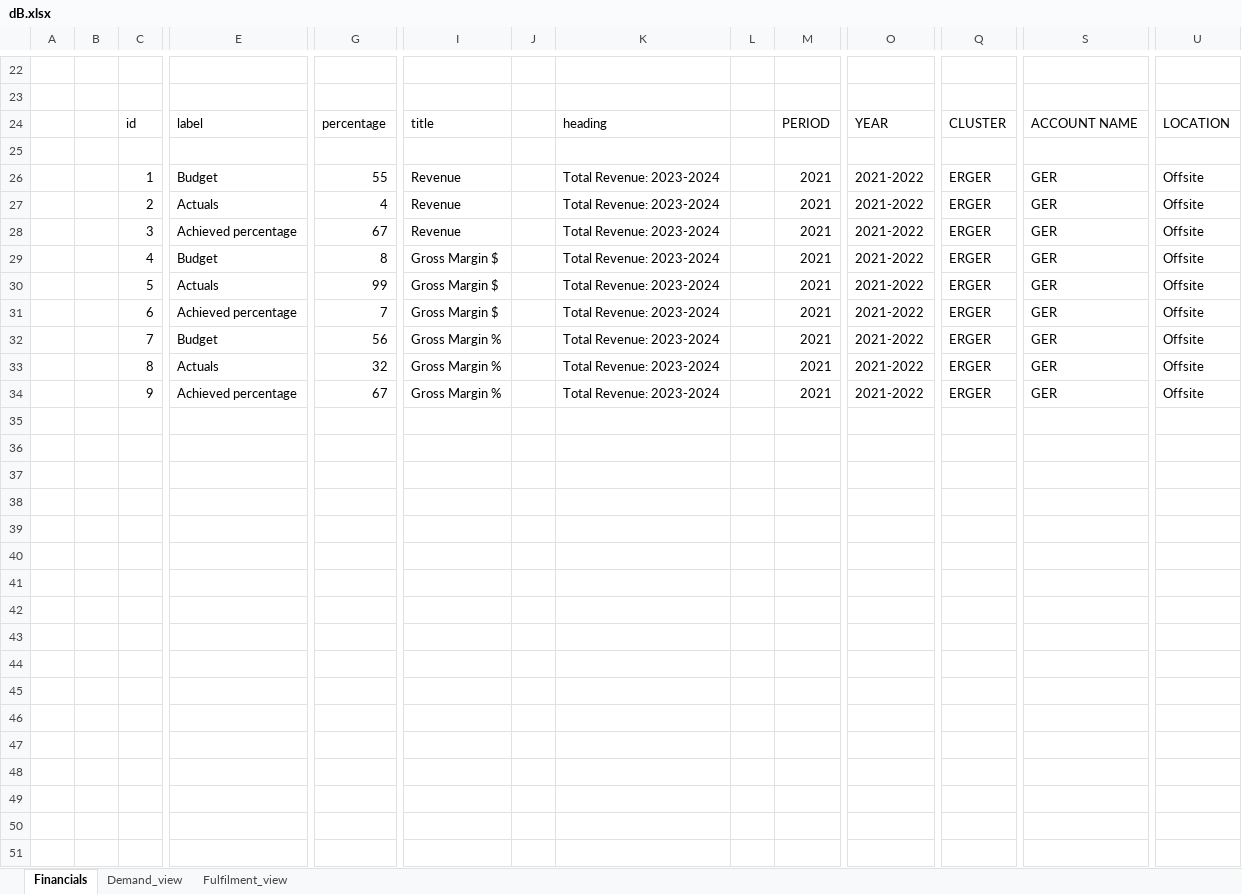
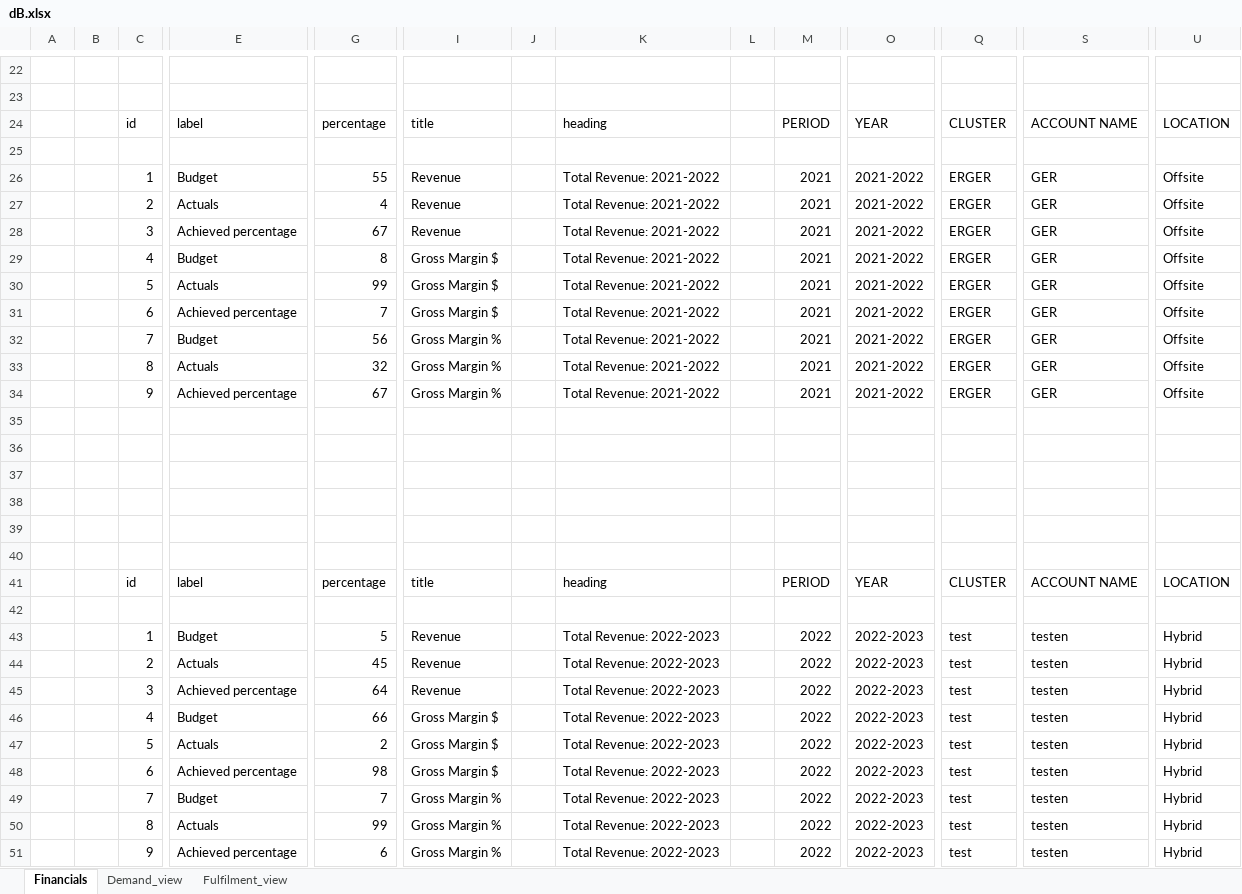
Before and after one commit to BrahamjeetRandhawa/Dashboard, an Excel workbook: data/dB.xlsx, sheet Financials, drawn as a sheet; only a part is shown, gaps mark what is left out; values as stored, in another font and other column widths than the file's, no borders; rows hold the shown columns only; the diff covers the shown part only; the diff names each change by its address in the sheet, - before the commit and + after, or states it on an @@ line.

```diff
--- a/data/dB.xlsx (sheet Financials)
+++ b/data/dB.xlsx (sheet Financials)
-K26:K34: Total Revenue: 2023-2024
+K26:K34: Total Revenue: 2021-2022
+row 35: (empty)
+row 36: (empty)
+row 37: (empty)
+row 38: (empty)
+row 39: (empty)
+row 40: (empty)
+row 41:  |  | id | label | percentage | title |  | heading |  | PERIOD | YEAR | CLUSTER | ACCOUNT NAME | LOCATION
+row 42: (empty)
+row 43:  |  | 1 | Budget | 5 | Revenue |  | Total Revenue: 2022-2023 |  | 2022 | 2022-2023 | test | testen | Hybrid
+row 44:  |  | 2 | Actuals | 45 | Revenue |  | Total Revenue: 2022-2023 |  | 2022 | 2022-2023 | test | testen | Hybrid
+row 45:  |  | 3 | Achieved percentage | 64 | Revenue |  | Total Revenue: 2022-2023 |  | 2022 | 2022-2023 | test | testen | Hybrid
+row 46:  |  | 4 | Budget | 66 | Gross Margin $ |  | Total Revenue: 2022-2023 |  | 2022 | 2022-2023 | test | testen | Hybrid
+row 47:  |  | 5 | Actuals | 2 | Gross Margin $ |  | Total Revenue: 2022-2023 |  | 2022 | 2022-2023 | test | testen | Hybrid
+row 48:  |  | 6 | Achieved percentage | 98 | Gross Margin $ |  | Total Revenue: 2022-2023 |  | 2022 | 2022-2023 | test | testen | Hybrid
+row 49:  |  | 7 | Budget | 7 | Gross Margin % |  | Total Revenue: 2022-2023 |  | 2022 | 2022-2023 | test | testen | Hybrid
+row 50:  |  | 8 | Actuals | 99 | Gross Margin % |  | Total Revenue: 2022-2023 |  | 2022 | 2022-2023 | test | testen | Hybrid
+row 51:  |  | 9 | Achieved percentage | 6 | Gross Margin % |  | Total Revenue: 2022-2023 |  | 2022 | 2022-2023 | test | testen | Hybrid
```
Also changed, not shown: 9 edited cells elsewhere in this sheet, 4 other files.
